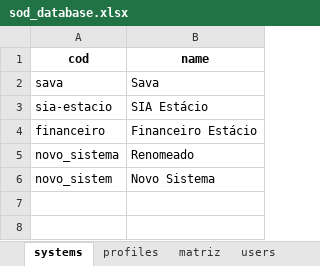
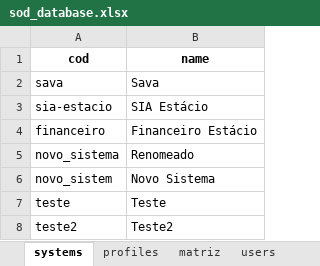
Before and after one commit to wueliton/duty-shield, an Excel workbook: db/sod_database.xlsx, sheet systems, drawn as a sheet; values as stored, in another font and other column widths than the file's, no borders; the diff names each change by its address in the sheet, - before the commit and + after, or states it on an @@ line.

```diff
--- a/db/sod_database.xlsx (sheet systems)
+++ b/db/sod_database.xlsx (sheet systems)
+row 7: teste | Teste
+row 8: teste2 | Teste2
```
Also changed, not shown: 5 other files.
